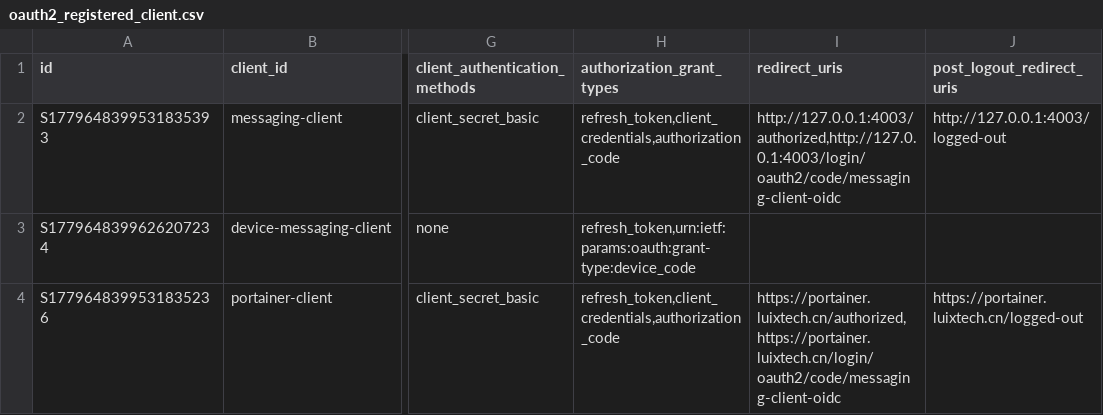
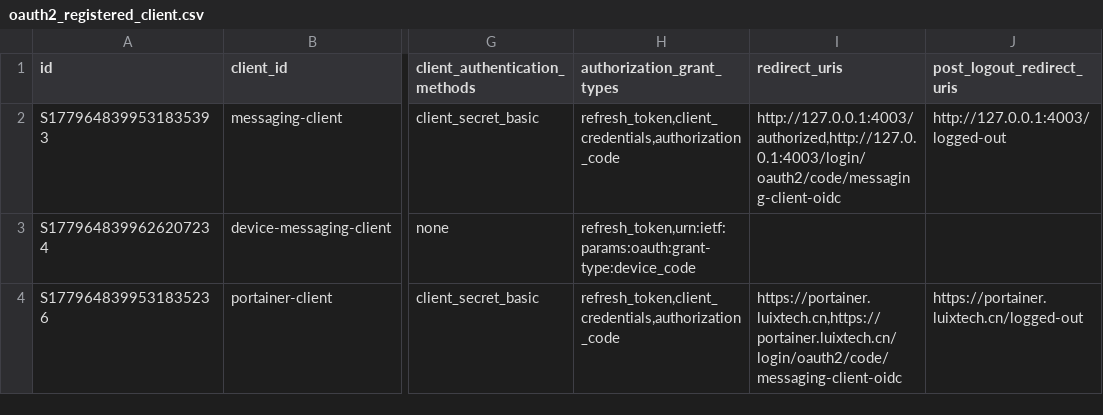
Before and after one commit to pm6422/luix-passport2, a CSV file: luix-passport-server/src/main/resources/config/liquibase/data/oauth2_registered_client.csv, drawn as a sheet; only a part is shown, gaps mark what is left out; the diff names each change by its address in the sheet, - before the commit and + after, or states it on an @@ line.

Commit message:
re

```diff
--- a/luix-passport-server/src/main/resources/config/liquibase/data/oauth2_registered_client.csv
+++ b/luix-passport-server/src/main/resources/config/liquibase/data/oauth2_registered_client.csv
-I4 (redirect_uris): https://portainer.luixtech.cn/authorized,https://portainer.luixtech.cn/login/oauth2/code/messaging-client-oidc
+I4 (redirect_uris): https://portainer.luixtech.cn,https://portainer.luixtech.cn/login/oauth2/code/messaging-client-oidc
```
